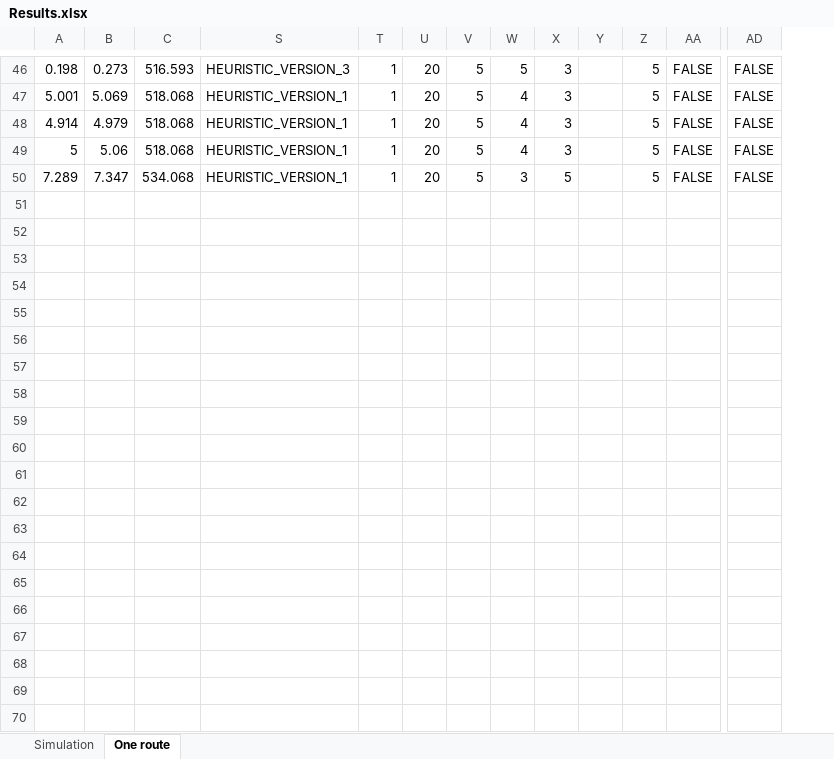
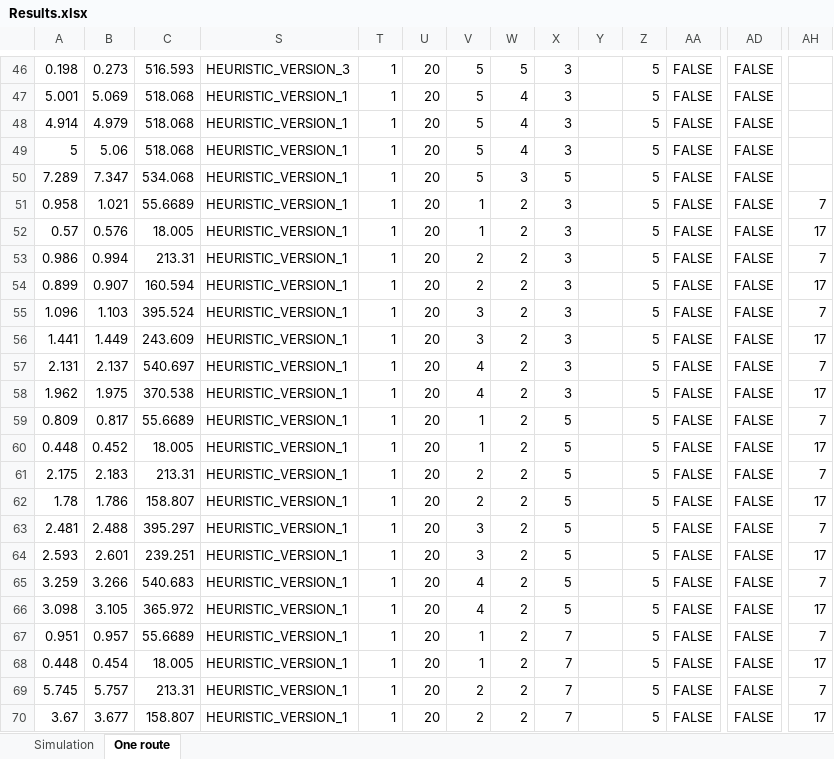
Before and after one commit to kristinehagen/Master, an Excel workbook: Results.xlsx, sheet One route, drawn as a sheet; only a part is shown, gaps mark what is left out; values as stored, in another font and other column widths than the file's, no borders; rows hold the shown columns only; the diff covers the shown part only; the diff names each change by its address in the sheet, - before the commit and + after, or states it on an @@ line.

```diff
--- a/Results.xlsx (sheet One route)
+++ b/Results.xlsx (sheet One route)
+column AH, empty
+row 51: 0.958 | 1.021 | 55.6689 | HEURISTIC_VERSION_1 | 1 | 20 | 1 | 2 | 3 |  | 5 | FALSE | FALSE | 7
+row 52: 0.57 | 0.576 | 18.005 | HEURISTIC_VERSION_1 | 1 | 20 | 1 | 2 | 3 |  | 5 | FALSE | FALSE | 17
+row 53: 0.986 | 0.994 | 213.31 | HEURISTIC_VERSION_1 | 1 | 20 | 2 | 2 | 3 |  | 5 | FALSE | FALSE | 7
+row 54: 0.899 | 0.907 | 160.594 | HEURISTIC_VERSION_1 | 1 | 20 | 2 | 2 | 3 |  | 5 | FALSE | FALSE | 17
+row 55: 1.096 | 1.103 | 395.524 | HEURISTIC_VERSION_1 | 1 | 20 | 3 | 2 | 3 |  | 5 | FALSE | FALSE | 7
+row 56: 1.441 | 1.449 | 243.609 | HEURISTIC_VERSION_1 | 1 | 20 | 3 | 2 | 3 |  | 5 | FALSE | FALSE | 17
+row 57: 2.131 | 2.137 | 540.697 | HEURISTIC_VERSION_1 | 1 | 20 | 4 | 2 | 3 |  | 5 | FALSE | FALSE | 7
+row 58: 1.962 | 1.975 | 370.538 | HEURISTIC_VERSION_1 | 1 | 20 | 4 | 2 | 3 |  | 5 | FALSE | FALSE | 17
+row 59: 0.809 | 0.817 | 55.6689 | HEURISTIC_VERSION_1 | 1 | 20 | 1 | 2 | 5 |  | 5 | FALSE | FALSE | 7
+row 60: 0.448 | 0.452 | 18.005 | HEURISTIC_VERSION_1 | 1 | 20 | 1 | 2 | 5 |  | 5 | FALSE | FALSE | 17
+row 61: 2.175 | 2.183 | 213.31 | HEURISTIC_VERSION_1 | 1 | 20 | 2 | 2 | 5 |  | 5 | FALSE | FALSE | 7
+row 62: 1.78 | 1.786 | 158.807 | HEURISTIC_VERSION_1 | 1 | 20 | 2 | 2 | 5 |  | 5 | FALSE | FALSE | 17
+row 63: 2.481 | 2.488 | 395.297 | HEURISTIC_VERSION_1 | 1 | 20 | 3 | 2 | 5 |  | 5 | FALSE | FALSE | 7
+row 64: 2.593 | 2.601 | 239.251 | HEURISTIC_VERSION_1 | 1 | 20 | 3 | 2 | 5 |  | 5 | FALSE | FALSE | 17
+row 65: 3.259 | 3.266 | 540.683 | HEURISTIC_VERSION_1 | 1 | 20 | 4 | 2 | 5 |  | 5 | FALSE | FALSE | 7
+row 66: 3.098 | 3.105 | 365.972 | HEURISTIC_VERSION_1 | 1 | 20 | 4 | 2 | 5 |  | 5 | FALSE | FALSE | 17
+row 67: 0.951 | 0.957 | 55.6689 | HEURISTIC_VERSION_1 | 1 | 20 | 1 | 2 | 7 |  | 5 | FALSE | FALSE | 7
+row 68: 0.448 | 0.454 | 18.005 | HEURISTIC_VERSION_1 | 1 | 20 | 1 | 2 | 7 |  | 5 | FALSE | FALSE | 17
+row 69: 5.745 | 5.757 | 213.31 | HEURISTIC_VERSION_1 | 1 | 20 | 2 | 2 | 7 |  | 5 | FALSE | FALSE | 7
+row 70: 3.67 | 3.677 | 158.807 | HEURISTIC_VERSION_1 | 1 | 20 | 2 | 2 | 7 |  | 5 | FALSE | FALSE | 17
```
Also changed, not shown: 38 added rows elsewhere in this sheet, hidden cells, 12 other files.
